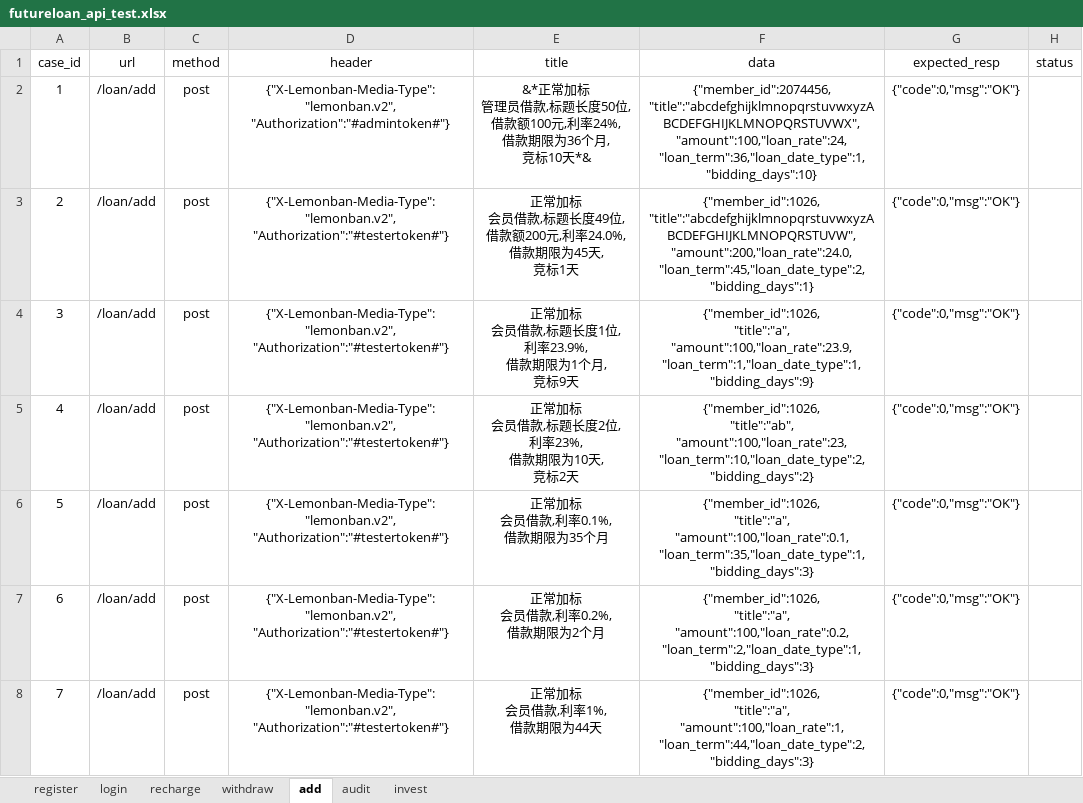
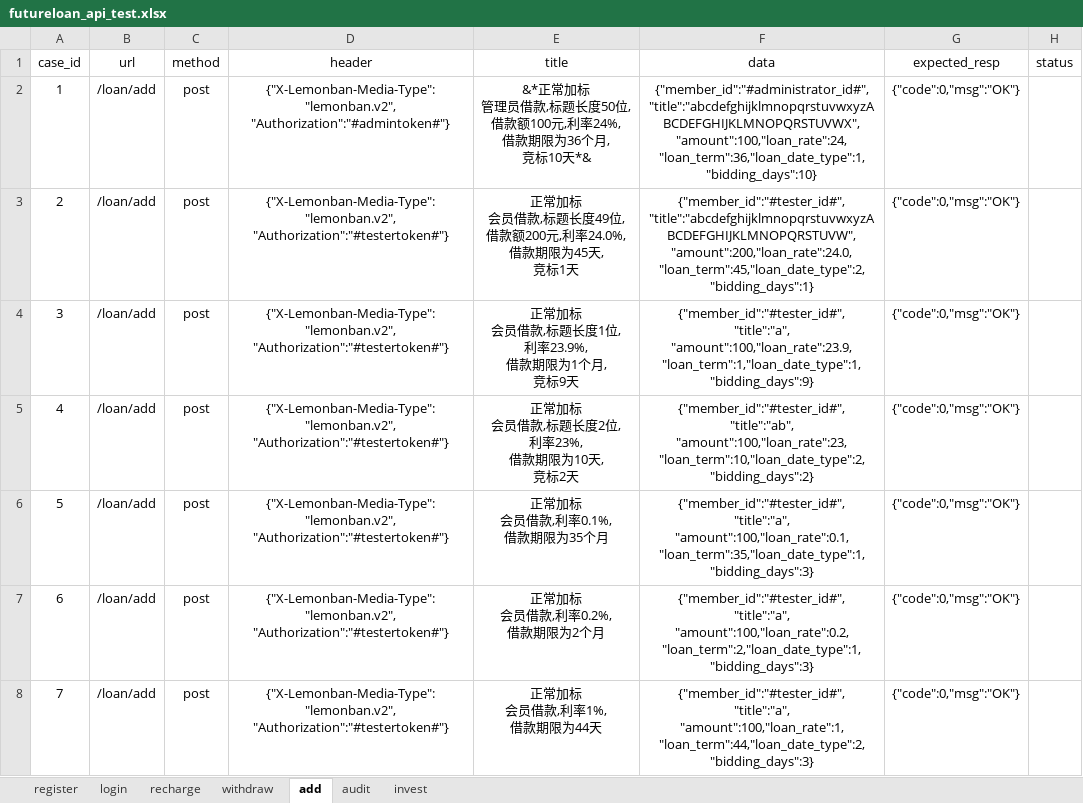
Before and after one commit to yangdeyi1201/futureloan_api_test_pytest_version, an Excel workbook: data/futureloan_api_test.xlsx, sheet add, drawn as a sheet; only a part is shown; values as stored, in another font and other column widths than the file's, no borders; ↵ is a line break in a cell; the diff covers the shown part only; the diff names each change by its address in the sheet, - before the commit and + after, or states it on an @@ line.

```diff
--- a/data/futureloan_api_test.xlsx (sheet add)
+++ b/data/futureloan_api_test.xlsx (sheet add)
-F2 (data): {"member_id":2074456, ↵ "title":"abcdefghijklmnopqrstuvwxyzABCDEFGHIJKLMNOPQRSTUVWX", ↵ "amount":100,"loan_rate":24,…
+F2 (data): {"member_id":"#administrator_id#", ↵ "title":"abcdefghijklmnopqrstuvwxyzABCDEFGHIJKLMNOPQRSTUVWX", ↵ "amount":100,"loan_rate":24,…
-F3 (data): {"member_id":1026, ↵ "title":"abcdefghijklmnopqrstuvwxyzABCDEFGHIJKLMNOPQRSTUVW", ↵ "amount":200,"loan_rate":24.0,…
+F3 (data): {"member_id":"#tester_id#", ↵ "title":"abcdefghijklmnopqrstuvwxyzABCDEFGHIJKLMNOPQRSTUVW", ↵ "amount":200,"loan_rate":24.0,…
-F4 (data): {"member_id":1026, ↵ "title":"a", ↵ "amount":100,"loan_rate":23.9,…
+F4 (data): {"member_id":"#tester_id#", ↵ "title":"a", ↵ "amount":100,"loan_rate":23.9,…
-F5 (data): {"member_id":1026, ↵ "title":"ab", ↵ "amount":100,"loan_rate":23,…
+F5 (data): {"member_id":"#tester_id#", ↵ "title":"ab", ↵ "amount":100,"loan_rate":23,…
-F6 (data): {"member_id":1026, ↵ "title":"a", ↵ "amount":100,"loan_rate":0.1,…
+F6 (data): {"member_id":"#tester_id#", ↵ "title":"a", ↵ "amount":100,"loan_rate":0.1,…
-F7 (data): {"member_id":1026, ↵ "title":"a", ↵ "amount":100,"loan_rate":0.2,…
+F7 (data): {"member_id":"#tester_id#", ↵ "title":"a", ↵ "amount":100,"loan_rate":0.2,…
-F8 (data): {"member_id":1026, ↵ "title":"a", ↵ "amount":100,"loan_rate":1,…
+F8 (data): {"member_id":"#tester_id#", ↵ "title":"a", ↵ "amount":100,"loan_rate":1,…
```
Also changed, not shown: 37 edited cells elsewhere in this sheet, sheet invest, sheet recharge, sheet withdraw, 7 other files.
